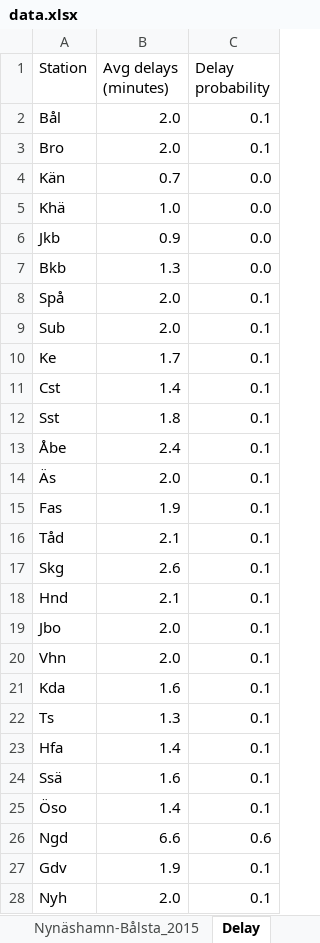
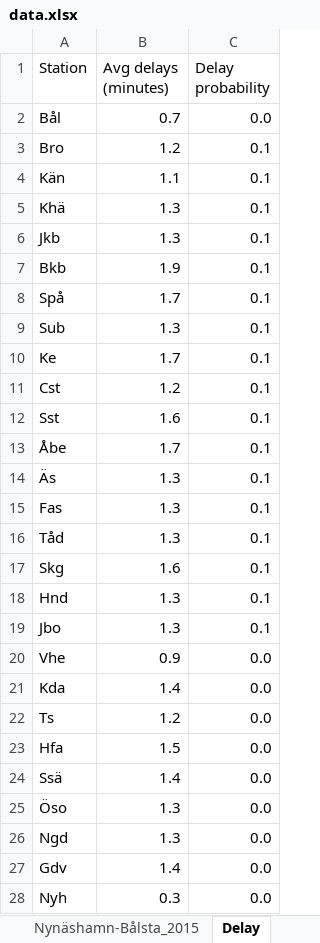
Before and after one commit to abdeaitali/VTT, an Excel workbook: 1_scenario/data.xlsx, sheet Delay, drawn as a sheet; values as stored, in another font and other column widths than the file's, no borders; conditional formats not drawn; removed rows and columns are numbered as before the commit, all else as after; the diff names each change by its address in the sheet, - before the commit and + after, or states it on an @@ line.

```diff
--- a/1_scenario/data.xlsx (sheet Delay)
+++ b/1_scenario/data.xlsx (sheet Delay)
-B2 (Avg delays (minutes)): 2.0
+B2 (Avg delays (minutes)): 0.7
-C2 (Delay probability): 0.1
+C2 (Delay probability): 0.0
-B3 (Avg delays (minutes)): 2.0
+B3 (Avg delays (minutes)): 1.2
-B4 (Avg delays (minutes)): 0.7
+B4 (Avg delays (minutes)): 1.1
-C4:C7 (Delay probability): 0.0
+C4:C7 (Delay probability): 0.1
-B5 (Avg delays (minutes)): 1.0
+B5 (Avg delays (minutes)): 1.3
-B6 (Avg delays (minutes)): 0.9
+B6 (Avg delays (minutes)): 1.3
-B7 (Avg delays (minutes)): 1.3
+B7 (Avg delays (minutes)): 1.9
-B8 (Avg delays (minutes)): 2.0
+B8 (Avg delays (minutes)): 1.7
-B9 (Avg delays (minutes)): 2.0
+B9 (Avg delays (minutes)): 1.3
-B11 (Avg delays (minutes)): 1.4
+B11 (Avg delays (minutes)): 1.2
-B12 (Avg delays (minutes)): 1.8
+B12 (Avg delays (minutes)): 1.6
-B13 (Avg delays (minutes)): 2.4
+B13 (Avg delays (minutes)): 1.7
-B14 (Avg delays (minutes)): 2.0
+B14 (Avg delays (minutes)): 1.3
-B15 (Avg delays (minutes)): 1.9
+B15 (Avg delays (minutes)): 1.3
-B16 (Avg delays (minutes)): 2.1
+B16 (Avg delays (minutes)): 1.3
-B17 (Avg delays (minutes)): 2.6
+B17 (Avg delays (minutes)): 1.6
-B18 (Avg delays (minutes)): 2.1
+B18 (Avg delays (minutes)): 1.3
-B19 (Avg delays (minutes)): 2.0
+B19 (Avg delays (minutes)): 1.3
-row 20: Vhn | 2.0 | 0.1
+row 20: Vhe | 0.9 | 0.0
-B21 (Avg delays (minutes)): 1.6
+B21 (Avg delays (minutes)): 1.4
-C21:C25 (Delay probability): 0.1
+C21:C25 (Delay probability): 0.0
-B22 (Avg delays (minutes)): 1.3
+B22 (Avg delays (minutes)): 1.2
-B23 (Avg delays (minutes)): 1.4
+B23 (Avg delays (minutes)): 1.5
-B24 (Avg delays (minutes)): 1.6
+B24 (Avg delays (minutes)): 1.4
-B25 (Avg delays (minutes)): 1.4
+B25 (Avg delays (minutes)): 1.3
-B26 (Avg delays (minutes)): 6.6
+B26 (Avg delays (minutes)): 1.3
-C26 (Delay probability): 0.6
+C26 (Delay probability): 0.0
-B27 (Avg delays (minutes)): 1.9
+B27 (Avg delays (minutes)): 1.4
-C27:C28 (Delay probability): 0.1
+C27:C28 (Delay probability): 0.0
-B28 (Avg delays (minutes)): 2.0
+B28 (Avg delays (minutes)): 0.3
```
Also changed, not shown: sheet Nynäshamn-Bålsta_2015, sheet OD_pax, sheet Pendeltåg_stationer_2015, 10 other files.
